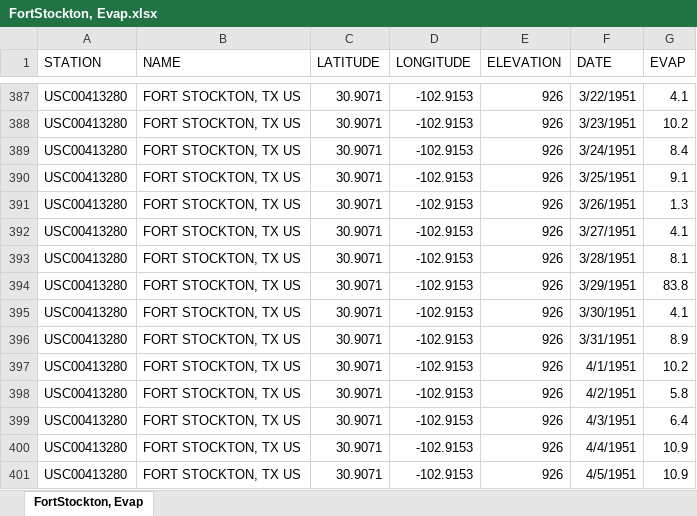
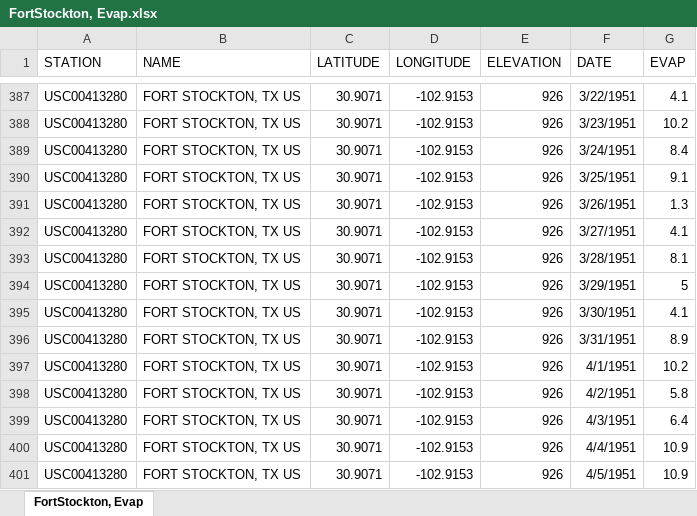
Before and after one commit to H-CLindner/AOSD-FinalAssignment, an Excel workbook: data/timeseries/FortStockton, NW/FortStockton, Evap.xlsx, sheet FortStockton, Evap, drawn as a sheet; only a part is shown, gaps mark what is left out; values as stored, in another font and other column widths than the file's, no borders; the diff names each change by its address in the sheet, - before the commit and + after, or states it on an @@ line.

Commit message:
finalized the evaporation time series analysis and added small changes to data and temperature time series analysis

```diff
--- a/data/timeseries/FortStockton, NW/FortStockton, Evap.xlsx (sheet FortStockton, Evap)
+++ b/data/timeseries/FortStockton, NW/FortStockton, Evap.xlsx (sheet FortStockton, Evap)
-G394 (EVAP): 83.8
+G394 (EVAP): 5
```
Also changed, not shown: data/timeseries/Mccook, SW/Mccook, Evap.xlsx, 5 other files.
